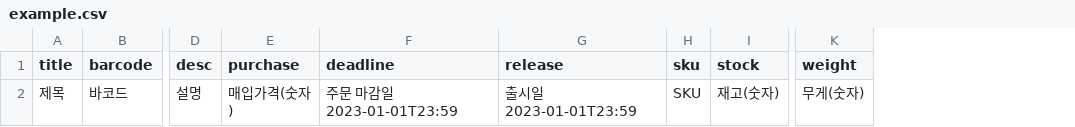
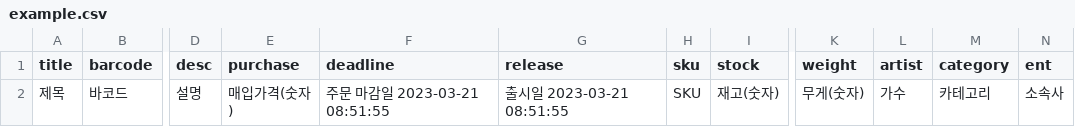
Before and after one commit to FJVN-system/demo-admin, a CSV file: public/example.csv, drawn as a sheet; only a part is shown, gaps mark what is left out; the diff names each change by its address in the sheet, - before the commit and + after, or states it on an @@ line.

```diff
--- a/public/example.csv
+++ b/public/example.csv
+column L (artist), row 2: 가수
+column M (category), row 2: 카테고리
+column N (ent), row 2: 소속사
-F2 (deadline): 주문 마감일 2023-01-01T23:59
+F2 (deadline): 주문 마감일 2023-03-21 08:51:55
-G2 (release): 출시일 2023-01-01T23:59
+G2 (release): 출시일 2023-03-21 08:51:55
```
Also changed, not shown: 1 other file.
